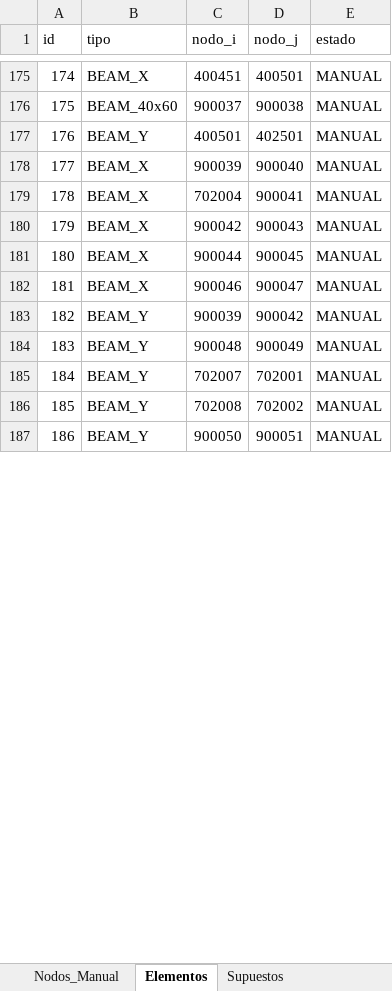
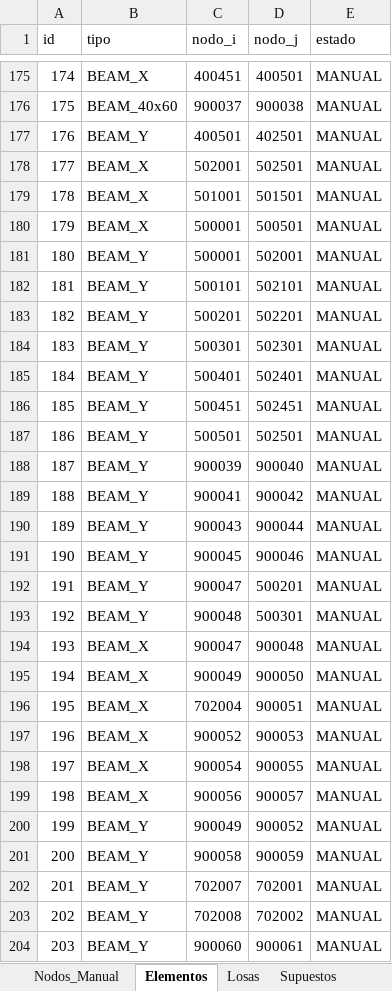
Before and after one commit to jpCaceres123/Proyecto-1-MCOC, an Excel workbook: nodos_modelo_manual.xlsx, sheet Elementos, drawn as a sheet; only a part is shown, gaps mark what is left out; values as stored, in another font and other column widths than the file's, no borders; addresses are those after the commit; the diff covers the shown part only; the diff names each change by its address in the sheet, - before the commit and + after, or states it on an @@ line.

```diff
--- a/nodos_modelo_manual.xlsx (sheet Elementos)
+++ b/nodos_modelo_manual.xlsx (sheet Elementos)
+sheet tab: Losas
+row 178: 177 | BEAM_X | 502001 | 502501 | MANUAL
+row 179: 178 | BEAM_X | 501001 | 501501 | MANUAL
+row 180: 179 | BEAM_X | 500001 | 500501 | MANUAL
+row 181: 180 | BEAM_Y | 500001 | 502001 | MANUAL
+row 182: 181 | BEAM_Y | 500101 | 502101 | MANUAL
+row 183: 182 | BEAM_Y | 500201 | 502201 | MANUAL
+row 184: 183 | BEAM_Y | 500301 | 502301 | MANUAL
+row 185: 184 | BEAM_Y | 500401 | 502401 | MANUAL
+row 186: 185 | BEAM_Y | 500451 | 502451 | MANUAL
+row 187: 186 | BEAM_Y | 500501 | 502501 | MANUAL
@@ column A (id) renumbered from row 188 down @@
-B188 (tipo): BEAM_X
+B188 (tipo): BEAM_Y
+row 189: 188 | BEAM_Y | 900041 | 900042 | MANUAL
+row 190: 189 | BEAM_Y | 900043 | 900044 | MANUAL
+row 191: 190 | BEAM_Y | 900045 | 900046 | MANUAL
+row 192: 191 | BEAM_Y | 900047 | 500201 | MANUAL
+row 193: 192 | BEAM_Y | 900048 | 500301 | MANUAL
+row 194: 193 | BEAM_X | 900047 | 900048 | MANUAL
+row 195: 194 | BEAM_X | 900049 | 900050 | MANUAL
-D196 (nodo_j): 900041
+D196 (nodo_j): 900051
-C197 (nodo_i): 900042
+C197 (nodo_i): 900052
-D197 (nodo_j): 900043
+D197 (nodo_j): 900053
-C198 (nodo_i): 900044
+C198 (nodo_i): 900054
-D198 (nodo_j): 900045
+D198 (nodo_j): 900055
-C199 (nodo_i): 900046
+C199 (nodo_i): 900056
-D199 (nodo_j): 900047
+D199 (nodo_j): 900057
-C200 (nodo_i): 900039
+C200 (nodo_i): 900049
-D200 (nodo_j): 900042
+D200 (nodo_j): 900052
-C201 (nodo_i): 900048
+C201 (nodo_i): 900058
-D201 (nodo_j): 900049
+D201 (nodo_j): 900059
-C204 (nodo_i): 900050
+C204 (nodo_i): 900060
-D204 (nodo_j): 900051
+D204 (nodo_j): 900061
```
Also changed, not shown: 81 edited cells elsewhere in this sheet, sheet Nodos_Manual, sheet Supuestos, 6 other files.
